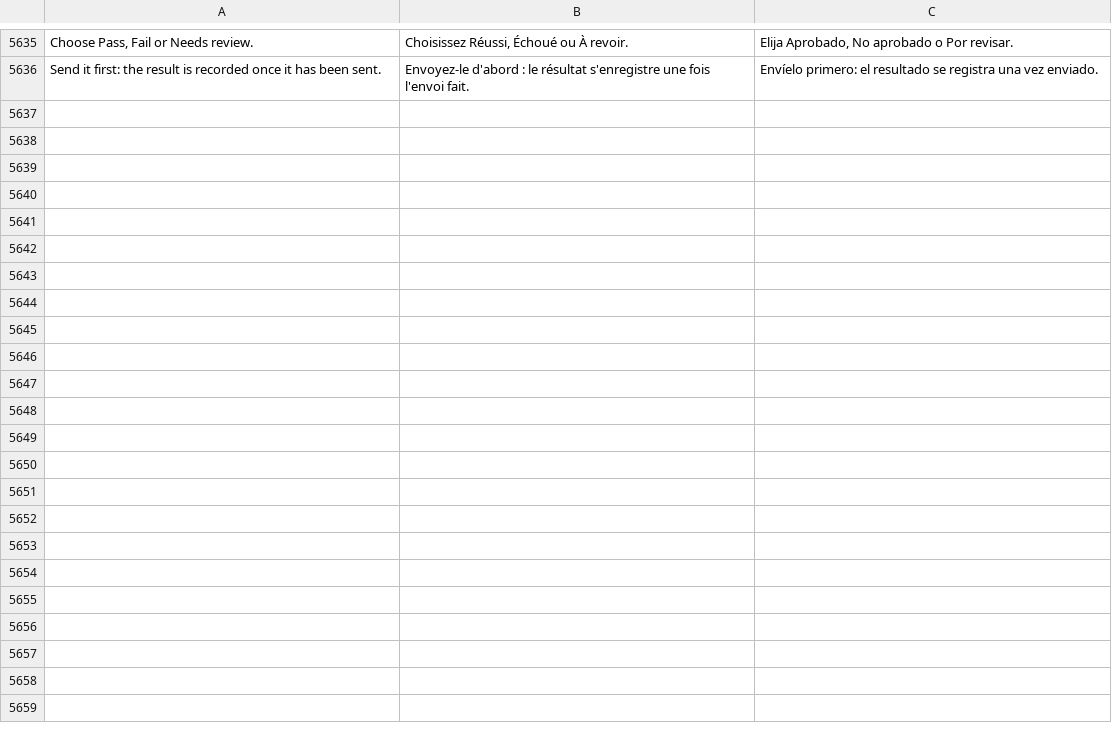
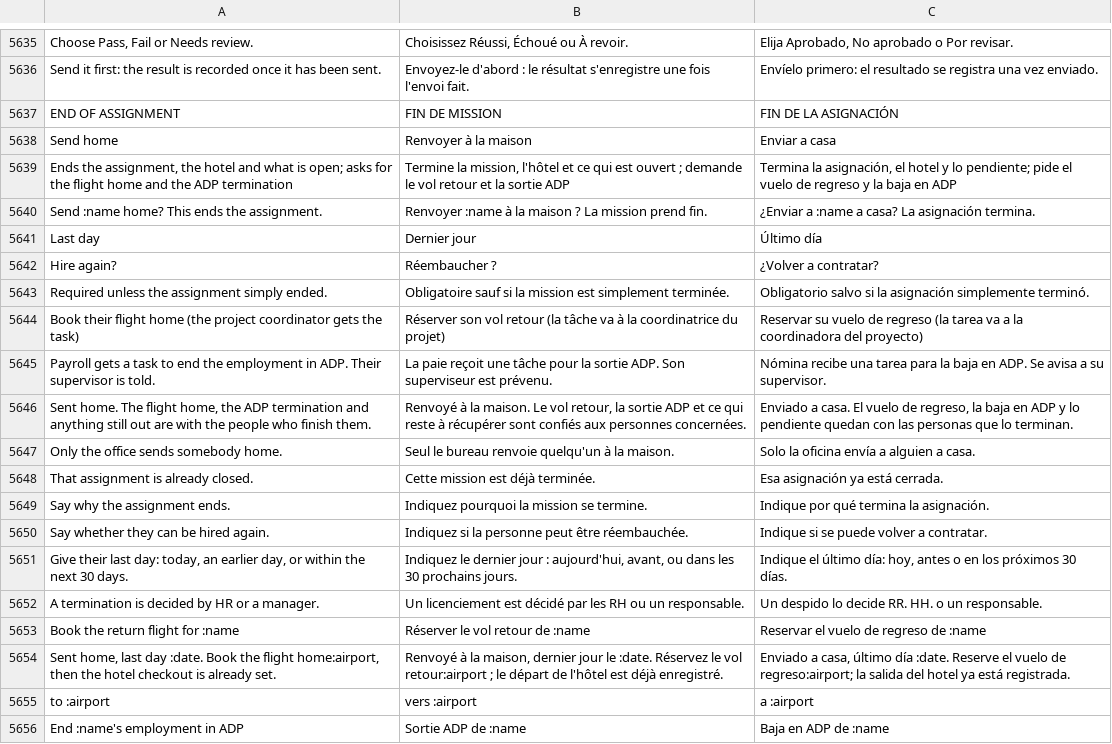
Before and after one commit to fleurysolution/crewvia, a TSV file: app/lang/messages.tsv, drawn as a sheet; only a part is shown, gaps mark what is left out; the diff covers the shown part only.

```diff
--- a/app/lang/messages.tsv
+++ b/app/lang/messages.tsv
@@ -5636 +5636,21 @@ Choose Pass, Fail or Needs review.	Choisissez Réussi, Échoué ou À revoir.	El
 Send it first: the result is recorded once it has been sent.	Envoyez-le d'abord : le résultat s'enregistre une fois l'envoi fait.	Envíelo primero: el resultado se registra una vez enviado.
+END OF ASSIGNMENT	FIN DE MISSION	FIN DE LA ASIGNACIÓN
+Send home	Renvoyer à la maison	Enviar a casa
+Ends the assignment, the hotel and what is open; asks for the flight home and the ADP termination	Termine la mission, l'hôtel et ce qui est ouvert ; demande le vol retour et la sortie ADP	Termina la asignación, el hotel y lo pendiente; pide el vuelo de regreso y la baja en ADP
+Send :name home? This ends the assignment.	Renvoyer :name à la maison ? La mission prend fin.	¿Enviar a :name a casa? La asignación termina.
+Last day	Dernier jour	Último día
+Hire again?	Réembaucher ?	¿Volver a contratar?
+Required unless the assignment simply ended.	Obligatoire sauf si la mission est simplement terminée.	Obligatorio salvo si la asignación simplemente terminó.
+Book their flight home (the project coordinator gets the task)	Réserver son vol retour (la tâche va à la coordinatrice du projet)	Reservar su vuelo de regreso (la tarea va a la coordinadora del proyecto)
+Payroll gets a task to end the employment in ADP. Their supervisor is told.	La paie reçoit une tâche pour la sortie ADP. Son superviseur est prévenu.	Nómina recibe una tarea para la baja en ADP. Se avisa a su supervisor.
+Sent home. The flight home, the ADP termination and anything still out are with the people who finish them.	Renvoyé à la maison. Le vol retour, la sortie ADP et ce qui reste à récupérer sont confiés aux personnes concernées.	Enviado a casa. El vuelo de regreso, la baja en ADP y lo pendiente quedan con las personas que lo terminan.
+Only the office sends somebody home.	Seul le bureau renvoie quelqu'un à la maison.	Solo la oficina envía a alguien a casa.
+That assignment is already closed.	Cette mission est déjà terminée.	Esa asignación ya está cerrada.
+Say why the assignment ends.	Indiquez pourquoi la mission se termine.	Indique por qué termina la asignación.
+Say whether they can be hired again.	Indiquez si la personne peut être réembauchée.	Indique si se puede volver a contratar.
+Give their last day: today, an earlier day, or within the next 30 days.	Indiquez le dernier jour : aujourd'hui, avant, ou dans les 30 prochains jours.	Indique el último día: hoy, antes o en los próximos 30 días.
+A termination is decided by HR or a manager.	Un licenciement est décidé par les RH ou un responsable.	Un despido lo decide RR. HH. o un responsable.
+Book the return flight for :name	Réserver le vol retour de :name	Reservar el vuelo de regreso de :name
+Sent home, last day :date. Book the flight home:airport, then the hotel checkout is already set.	Renvoyé à la maison, dernier jour le :date. Réservez le vol retour:airport ; le départ de l'hôtel est déjà enregistré.	Enviado a casa, último día :date. Reserve el vuelo de regreso:airport; la salida del hotel ya está registrada.
+to :airport	vers :airport	a :airport
+End :name's employment in ADP	Sortie ADP de :name	Baja en ADP de :name
```
Also changed, not shown: 9 added rows elsewhere in this file, 21 other files.
